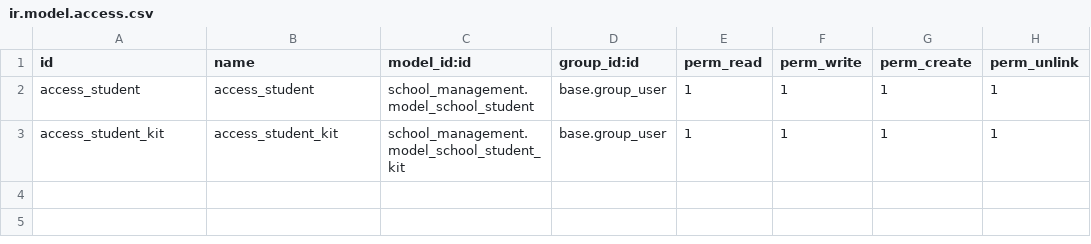
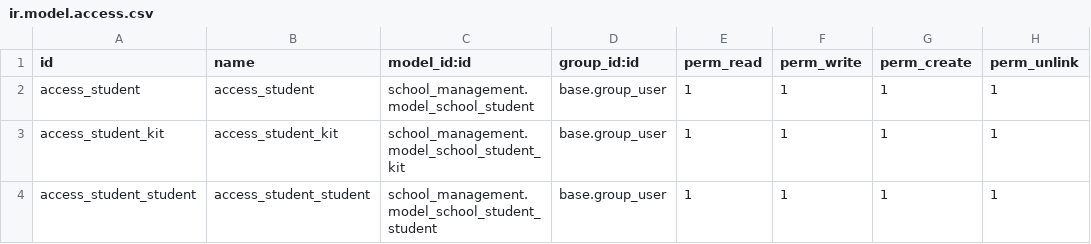
Before and after one commit to SerhiiMiroshnychenko/Odoo_examples, a CSV file: my_addons/school_management/security/ir.model.access.csv, drawn as a sheet.

Commit message:
#main [DEV] Added 'school.student.student' model in 'School Management' module.

```diff
--- a/my_addons/school_management/security/ir.model.access.csv
+++ b/my_addons/school_management/security/ir.model.access.csv
@@ -3 +3,2 @@ access_student,access_student,school_management.model_school_student,base.group_
 access_student_kit,access_student_kit,school_management.model_school_student_kit,base.group_user,1,1,1,1
+access_student_student,access_student_student,school_management.model_school_student_student,base.group_user,1,1,1,1
```
Also changed, not shown: 2 other files.
